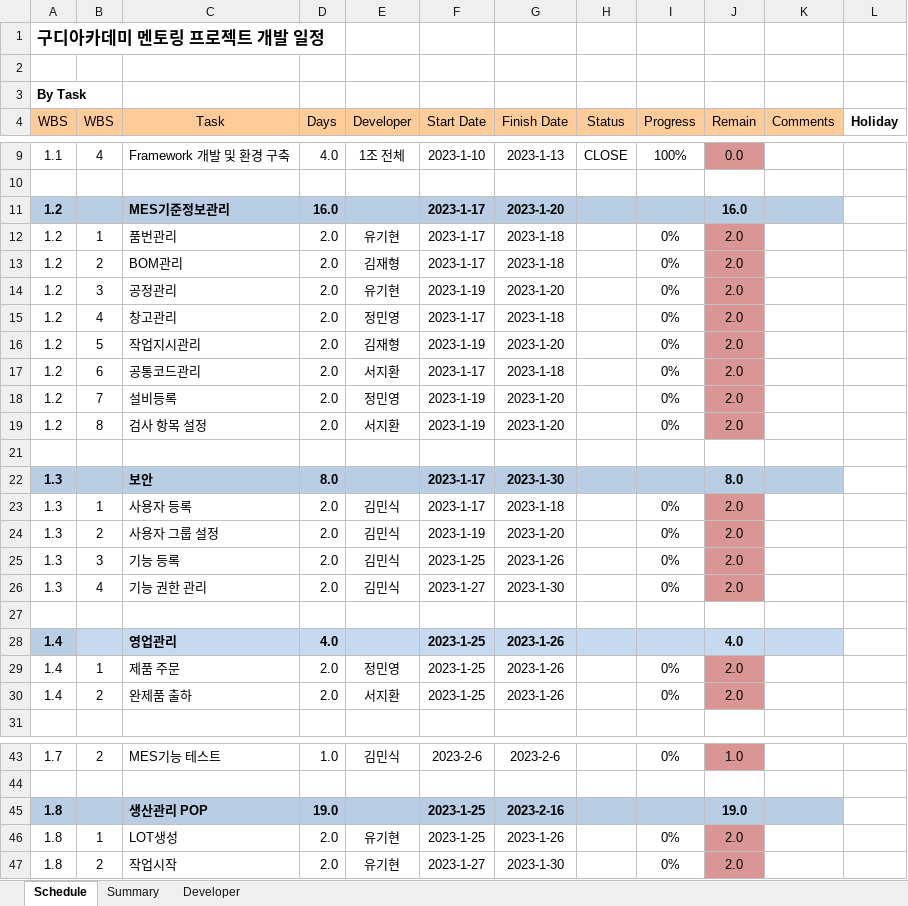
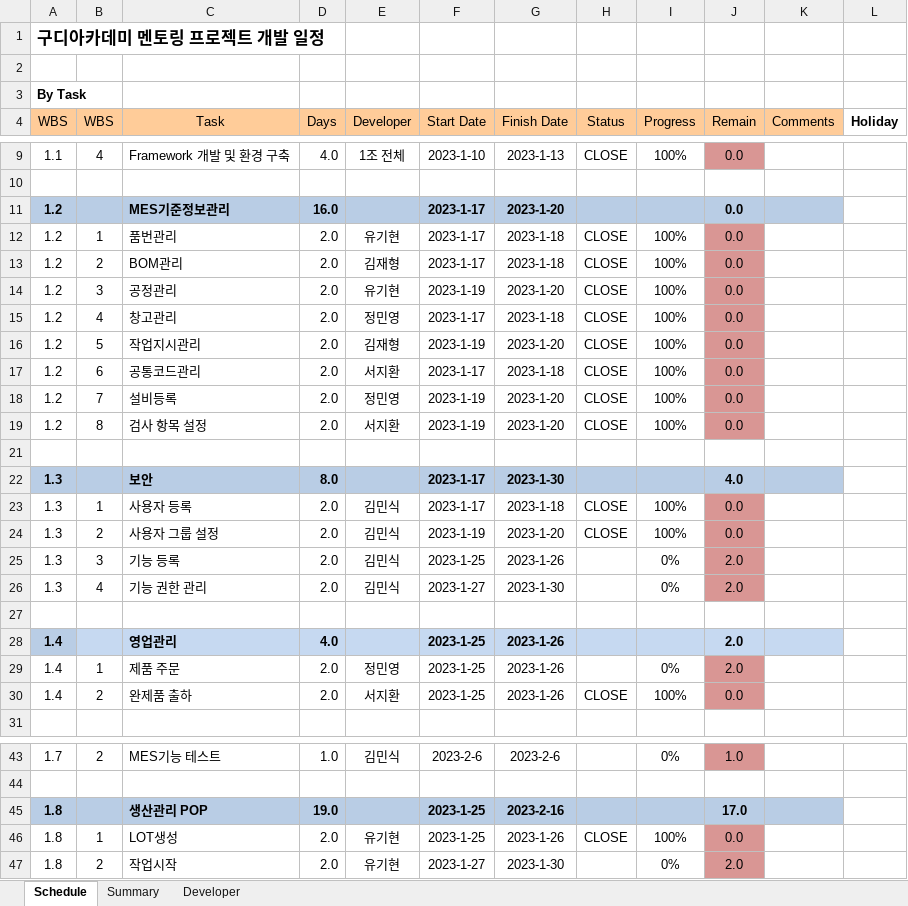
Before and after one commit to Orgarnic/TEAM01_MES, an Excel workbook: 1조 팀프로젝트 WBS.xlsx, sheet Schedule, drawn as a sheet; only a part is shown, gaps mark what is left out; values as stored, in another font and other column widths than the file's, no borders; conditional formats not drawn; the diff names each change by its address in the sheet, - before the commit and + after, or states it on an @@ line.

```diff
--- a/1조 팀프로젝트 WBS.xlsx (sheet Schedule)
+++ b/1조 팀프로젝트 WBS.xlsx (sheet Schedule)
-J11 (Remain): 16.0
+J11 (Remain): 0.0
-H12:H19 (Status): (empty)
+H12:H19 (Status): CLOSE
-I12:I19 (Progress): 0%
+I12:I19 (Progress): 100%
-J12:J19 (Remain): 2.0
+J12:J19 (Remain): 0.0
-J22 (Remain): 8.0
+J22 (Remain): 4.0
-H23:H24 (Status): (empty)
+H23:H24 (Status): CLOSE
-I23:I24 (Progress): 0%
+I23:I24 (Progress): 100%
-J23:J24 (Remain): 2.0
+J23:J24 (Remain): 0.0
-J28 (Remain): 4.0
+J28 (Remain): 2.0
-H30 (Status): (empty)
+H30 (Status): CLOSE
-I30 (Progress): 0%
+I30 (Progress): 100%
-J30 (Remain): 2.0
+J30 (Remain): 0.0
-J45 (Remain): 19.0
+J45 (Remain): 17.0
-H46 (Status): (empty)
+H46 (Status): CLOSE
-I46 (Progress): 0%
+I46 (Progress): 100%
-J46 (Remain): 2.0
+J46 (Remain): 0.0
```
Also changed, not shown: sheet Summary.
